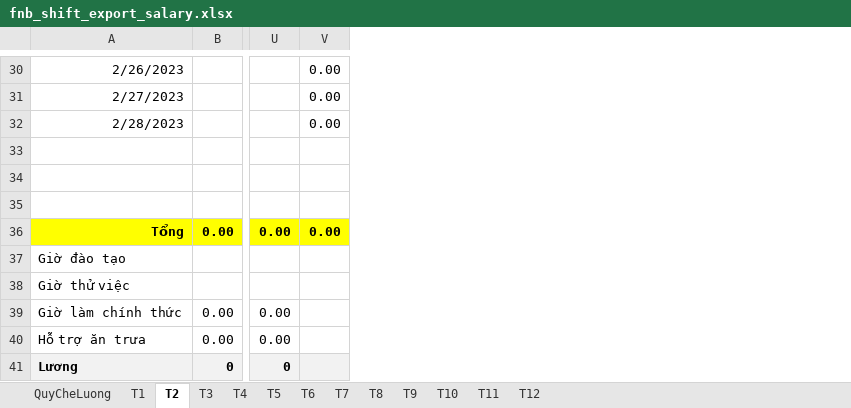
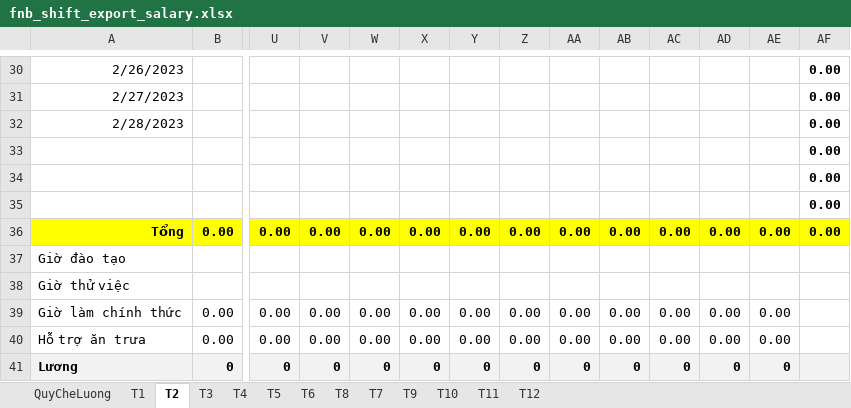
Before and after one commit to szen7dev/trixgo-cbs-micro, an Excel workbook: files/templates/excels/fnb_shift_export_salary.xlsx, sheet T2, drawn as a sheet; only a part is shown, gaps mark what is left out; values as stored, in another font and other column widths than the file's, no borders; addresses are those after the commit; the diff covers the shown part only; the diff names each change by its address in the sheet, - before the commit and + after, or states it on an @@ line.

```diff
--- a/files/templates/excels/fnb_shift_export_salary.xlsx (sheet T2)
+++ b/files/templates/excels/fnb_shift_export_salary.xlsx (sheet T2)
@@ sheet tab order changed: QuyCheLuong | T1 | T2 | T3 | T4 | T5 | T6 | T8 | T7 | T9 | T10 | T11 | T12 @@
+column V, rows 36-41: 0.00 |  |  | 0.00 | 0.00 | 0
+column W, rows 36-41: 0.00 |  |  | 0.00 | 0.00 | 0
+column X, rows 36-41: 0.00 |  |  | 0.00 | 0.00 | 0
+column Y, rows 36-41: 0.00 |  |  | 0.00 | 0.00 | 0
+column Z, rows 36-41: 0.00 |  |  | 0.00 | 0.00 | 0
+column AA, rows 36-41: 0.00 |  |  | 0.00 | 0.00 | 0
+column AB, rows 36-41: 0.00 |  |  | 0.00 | 0.00 | 0
+column AC, rows 36-41: 0.00 |  |  | 0.00 | 0.00 | 0
+column AD, rows 36-41: 0.00 |  |  | 0.00 | 0.00 | 0
+column AE, rows 36-41: 0.00 |  |  | 0.00 | 0.00 | 0
-AF30:AF32 bold: off
+AF30:AF32 bold: on
-AF33:AF35: (empty)
+AF33:AF35: 0.00
```
Also changed, not shown: cell formats elsewhere in this sheet, sheet T4, sheet T6, sheet T9, sheet T11, sheet T3, sheet T5, 5 more sheets, formulas that keep their value, 1 other file.
